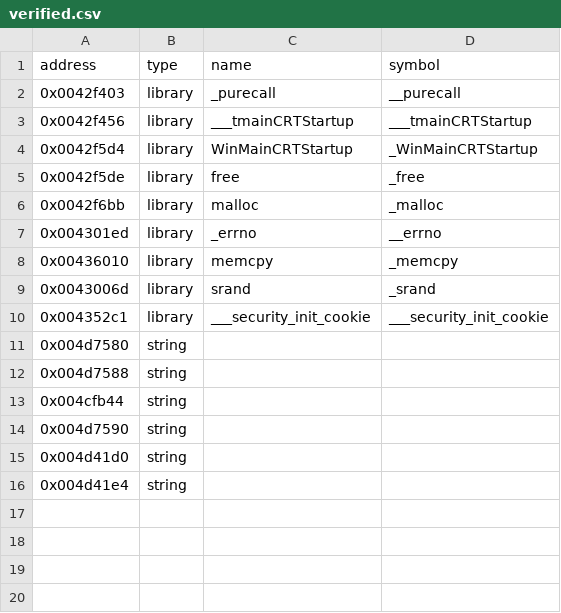
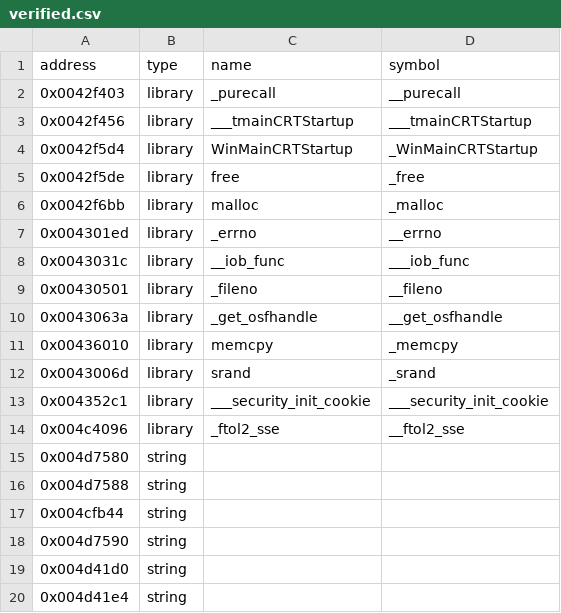
Before and after one commit to w43322/vc1, a CSV file: config/verified.csv, drawn as a sheet.

```diff
--- a/config/verified.csv
+++ b/config/verified.csv
@@ -7,2 +7,5 @@ address|type|name|symbol
 0x004301ed|library|_errno|__errno
+0x0043031c|library|__iob_func|___iob_func
+0x00430501|library|_fileno|__fileno
+0x0043063a|library|_get_osfhandle|__get_osfhandle
 0x00436010|library|memcpy|_memcpy
@@ -10,2 +13,3 @@ address|type|name|symbol
 0x004352c1|library|___security_init_cookie|___security_init_cookie
+0x004c4096|library|_ftol2_sse|__ftol2_sse
 0x004d7580|string||
```
Also changed, not shown: 30 other files.
